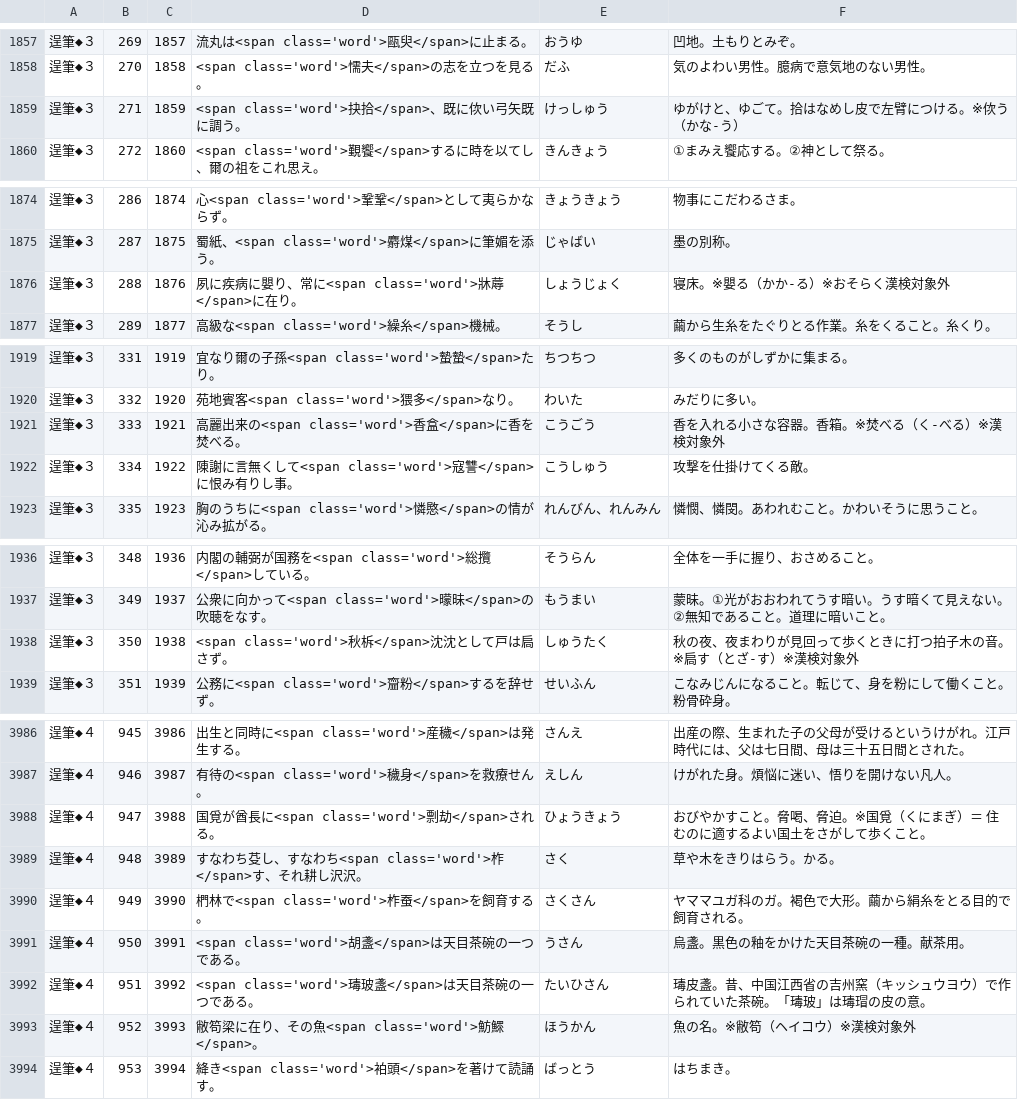
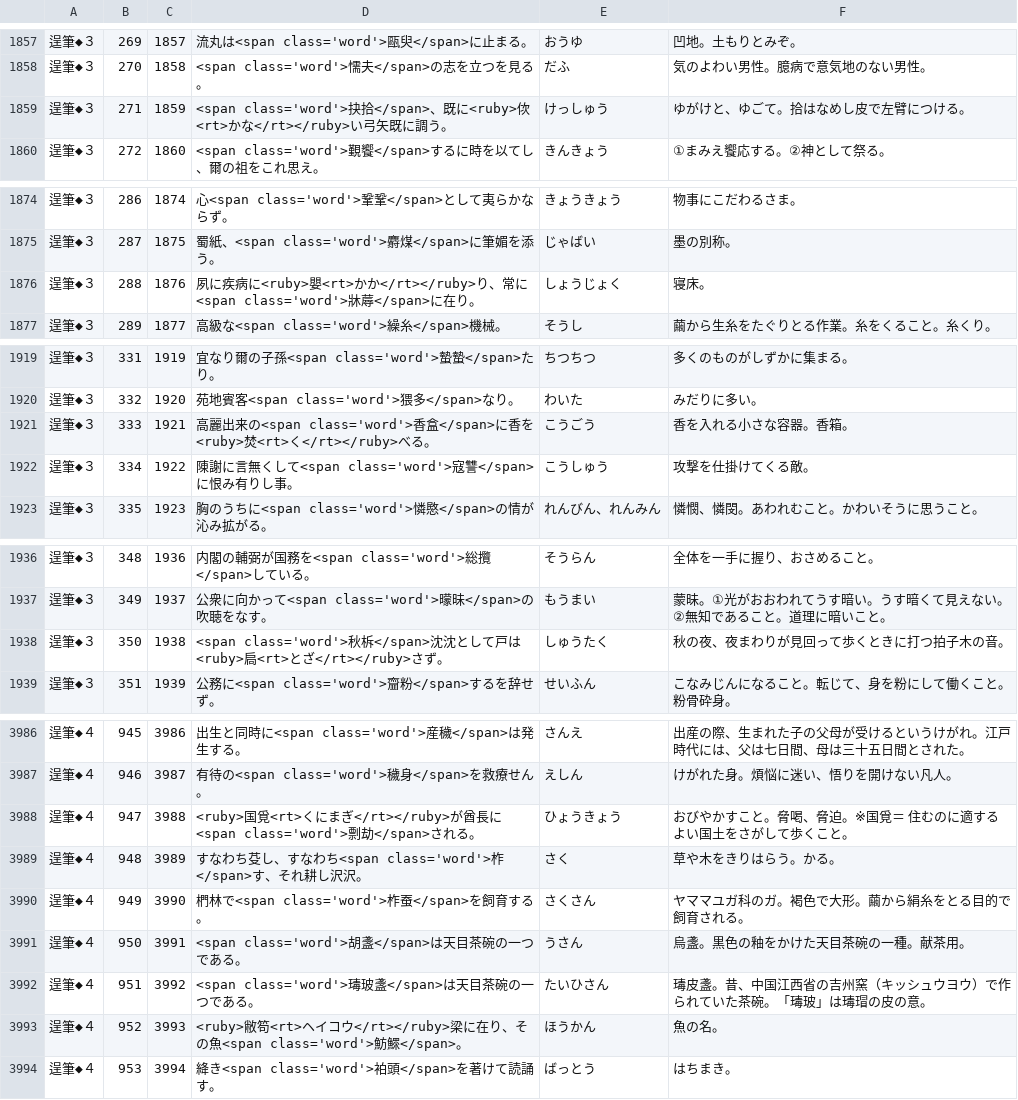
Before and after one commit to milchibi/milchibi.github.io, a CSV file: data_11.csv, drawn as a sheet; only a part is shown, gaps mark what is left out; the diff covers the shown part only.

```diff
--- a/data_11.csv
+++ b/data_11.csv
@@ -1858,3 +1858,3 @@
 逞筆◆３,270,1858,<span class='word'>懦夫</span>の志を立つを見る。,だふ,気のよわい男性。臆病で意気地のない男性。
-逞筆◆３,271,1859,<span class='word'>抉拾</span>、既に佽い弓矢既に調う。,けっしゅう,ゆがけと、ゆごて。拾はなめし皮で左臂につける。※佽う（かな-う）
+逞筆◆３,271,1859,<span class='word'>抉拾</span>、既に<ruby>佽<rt>かな</rt></ruby>い弓矢既に調う。,けっしゅう,ゆがけと、ゆごて。拾はなめし皮で左臂につける。
 逞筆◆３,272,1860,<span class='word'>覲饗</span>するに時を以てし、爾の祖をこれ思え。,きんきょう,①まみえ饗応する。②神として祭る。
@@ -1875,3 +1875,3 @@
 逞筆◆３,287,1875,蜀紙、<span class='word'>麝煤</span>に筆媚を添う。,じゃばい,墨の別称。
-逞筆◆３,288,1876,夙に疾病に嬰り、常に<span class='word'>牀蓐</span>に在り。,しょうじょく,寝床。※嬰る（かか-る）※おそらく漢検対象外
+逞筆◆３,288,1876,夙に疾病に<ruby>嬰<rt>かか</rt></ruby>り、常に<span class='word'>牀蓐</span>に在り。,しょうじょく,寝床。
 逞筆◆３,289,1877,高級な<span class='word'>繰糸</span>機械。,そうし,繭から生糸をたぐりとる作業。糸をくること。糸くり。
@@ -1920,3 +1920,3 @@
 逞筆◆３,332,1920,苑地賓客<span class='word'>猥多</span>なり。,わいた,みだりに多い。
-逞筆◆３,333,1921,高麗出来の<span class='word'>香盒</span>に香を焚べる。,こうごう,香を入れる小さな容器。香箱。※焚べる（く-べる）※漢検対象外
+逞筆◆３,333,1921,高麗出来の<span class='word'>香盒</span>に香を<ruby>焚<rt>く</rt></ruby>べる。,こうごう,香を入れる小さな容器。香箱。
 逞筆◆３,334,1922,陳謝に言無くして<span class='word'>寇讐</span>に恨み有りし事。,こうしゅう,攻撃を仕掛けてくる敵。
@@ -1937,3 +1937,3 @@
 逞筆◆３,349,1937,公衆に向かって<span class='word'>曚昧</span>の吹聴をなす。,もうまい,蒙昧。①光がおおわれてうす暗い。うす暗くて見えない。②無知であること。道理に暗いこと。
-逞筆◆３,350,1938,<span class='word'>秋柝</span>沈沈として戸は扃さず。,しゅうたく,秋の夜、夜まわりが見回って歩くときに打つ拍子木の音。※扃す（とざ-す）※漢検対象外
+逞筆◆３,350,1938,<span class='word'>秋柝</span>沈沈として戸は<ruby>扃<rt>とざ</rt></ruby>さず。,しゅうたく,秋の夜、夜まわりが見回って歩くときに打つ拍子木の音。
 逞筆◆３,351,1939,公務に<span class='word'>齏粉</span>するを辞せず。,せいふん,こなみじんになること。転じて、身を粉にして働くこと。粉骨砕身。
@@ -3987,3 +3987,3 @@
 逞筆◆４,946,3987,有待の<span class='word'>穢身</span>を救療せん。,えしん,けがれた身。煩悩に迷い、悟りを開けない凡人。
-逞筆◆４,947,3988,国覓が酋長に<span class='word'>剽劫</span>される。,ひょうきょう,おびやかすこと。脅喝、脅迫。※国覓（くにまぎ）＝ 住むのに適するよい国土をさがして歩くこと。
+逞筆◆４,947,3988,<ruby>国覓<rt>くにまぎ</rt></ruby>が酋長に<span class='word'>剽劫</span>される。,ひょうきょう,おびやかすこと。脅喝、脅迫。※国覓＝ 住むのに適するよい国土をさがして歩くこと。
 逞筆◆４,948,3989,すなわち芟し、すなわち<span class='word'>柞</span>す、それ耕し沢沢。,さく,草や木をきりはらう。かる。
@@ -3992,3 +3992,3 @@
 逞筆◆４,951,3992,<span class='word'>瑇玻盞</span>は天目茶碗の一つである。,たいひさん,瑇皮盞。昔、中国江西省の吉州窯（キッシュウヨウ）で作られていた茶碗。「瑇玻」は瑇瑁の皮の意。
-逞筆◆４,952,3993,敝笱梁に在り、その魚<span class='word'>魴鰥</span>。,ほうかん,魚の名。※敝笱（ヘイコウ）※漢検対象外
+逞筆◆４,952,3993,<ruby>敝笱<rt>ヘイコウ</rt></ruby>梁に在り、その魚<span class='word'>魴鰥</span>。,ほうかん,魚の名。
 逞筆◆４,953,3994,絳き<span class='word'>袙頭</span>を著けて読誦す。,ばっとう,はちまき。
```
Also changed, not shown: 93 edited cells elsewhere in this file.
